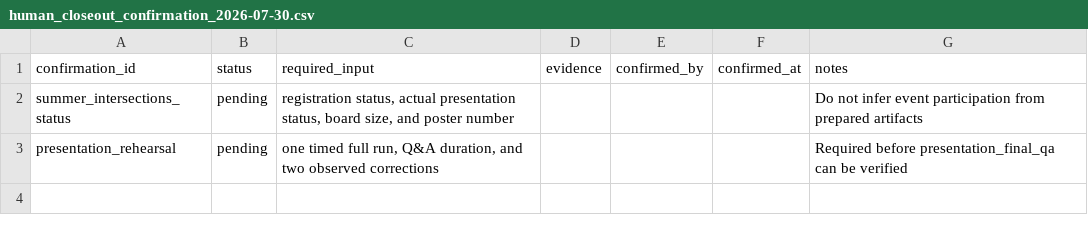
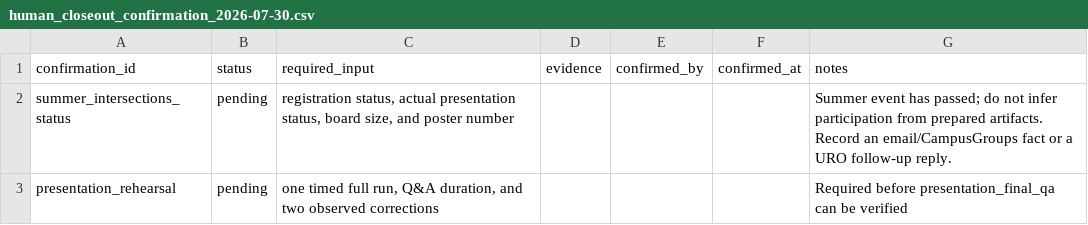
Before and after one commit to Alfred-Chen-04/data-consent-audit-system, a CSV file: data/closeout/human_closeout_confirmation_2026-07-30.csv, drawn as a sheet.

Commit message:
docs: reconcile August closeout status

```diff
--- a/data/closeout/human_closeout_confirmation_2026-07-30.csv
+++ b/data/closeout/human_closeout_confirmation_2026-07-30.csv
@@ -1,3 +1,3 @@
 confirmation_id,status,required_input,evidence,confirmed_by,confirmed_at,notes
-summer_intersections_status,pending,"registration status, actual presentation status, board size, and poster number",,,,Do not infer event participation from prepared artifacts
+summer_intersections_status,pending,"registration status, actual presentation status, board size, and poster number",,,,Summer event has passed; do not infer participation from prepared artifacts. Record an email/CampusGroups fact or a URO follow-up reply.
 presentation_rehearsal,pending,"one timed full run, Q&A duration, and two observed corrections",,,,Required before presentation_final_qa can be verified
```
Also changed, not shown: data/closeout/final_qa_checklist_2026-07-27.csv, data/longitudinal_revision_qa_2026-07-30.csv, 16 other files.
